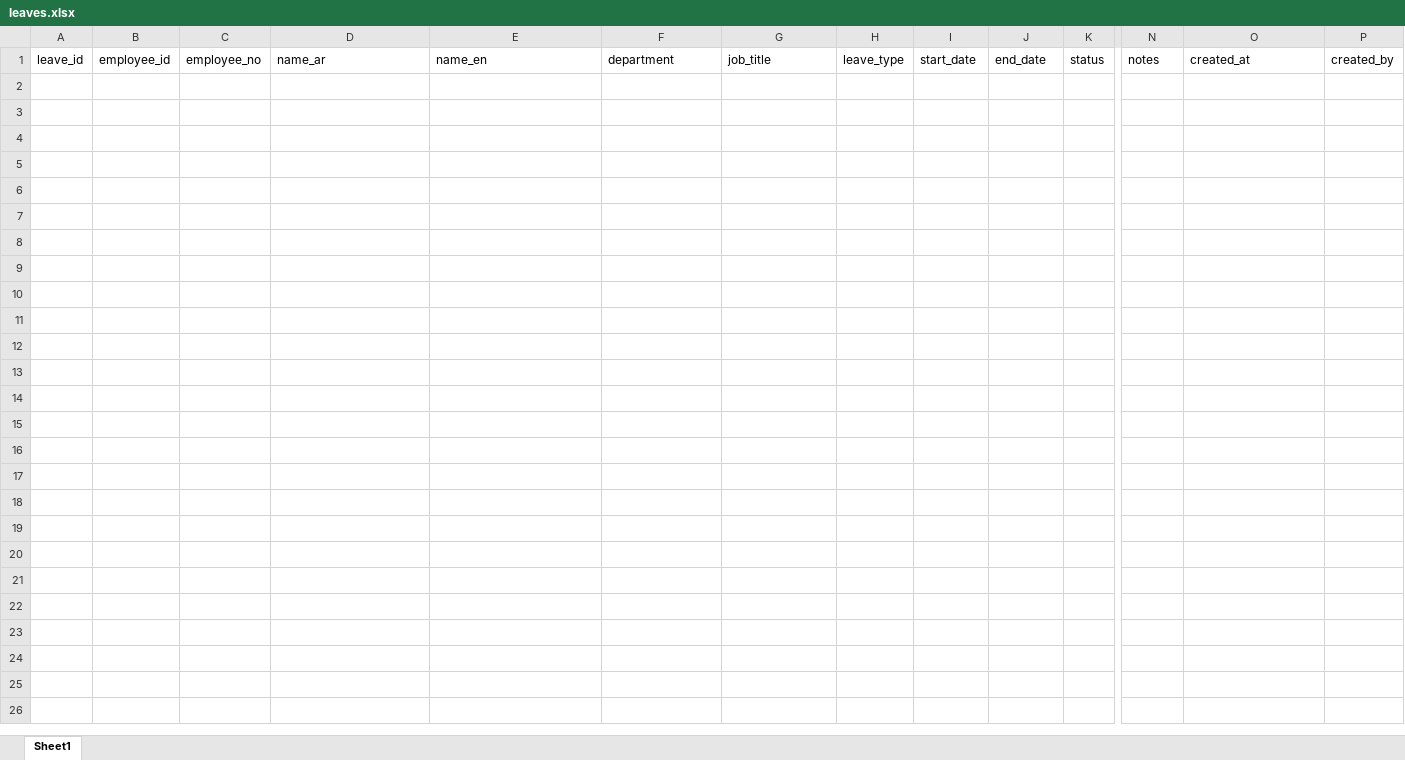
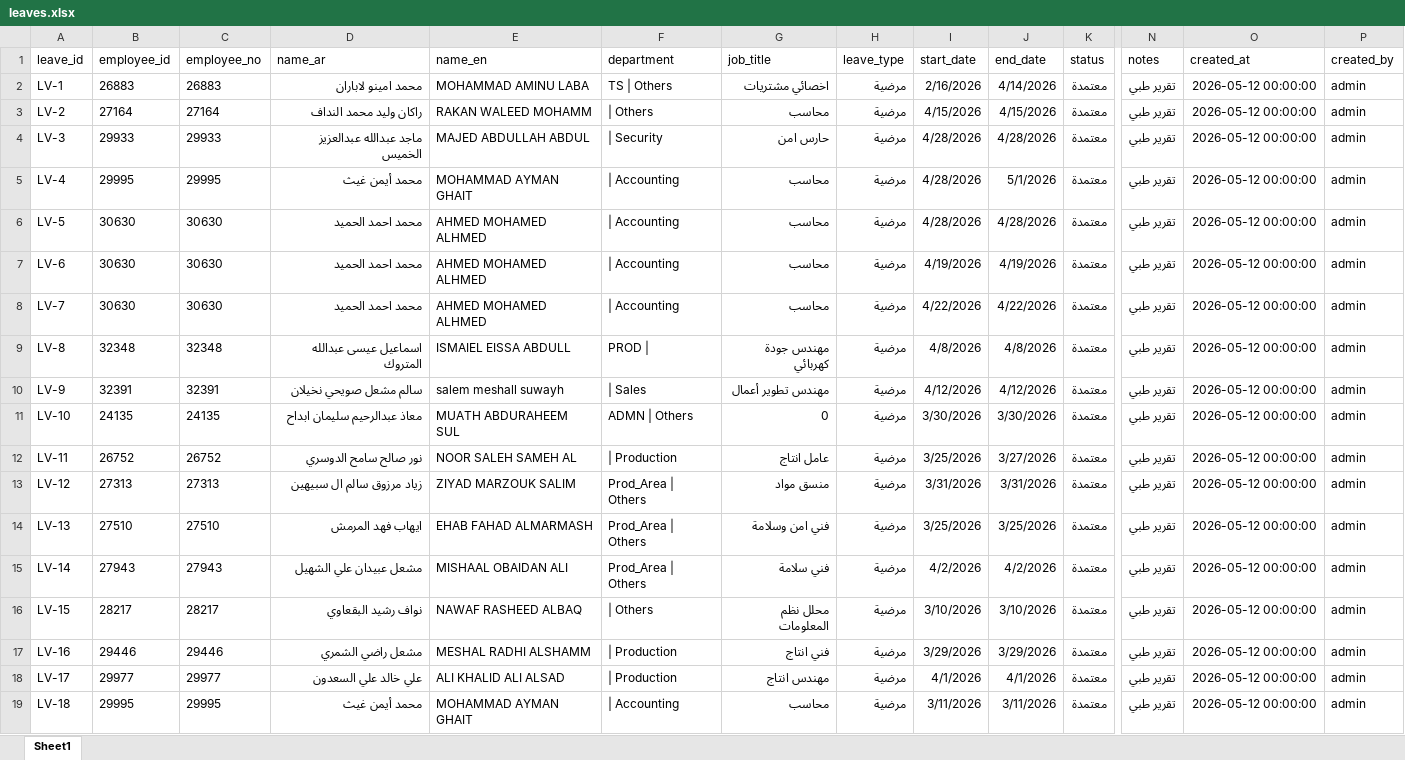
Before and after one commit to sobhyco20/attendance-report, an Excel workbook: data/leaves.xlsx, sheet Sheet1, drawn as a sheet; only a part is shown, gaps mark what is left out; values as stored, in another font and other column widths than the file's, no borders; conditional formats not drawn; rows hold the shown columns only; the diff covers the shown part only; the diff names each change by its address in the sheet, - before the commit and + after, or states it on an @@ line.

Commit message:
Add files via upload

```diff
--- a/data/leaves.xlsx (sheet Sheet1)
+++ b/data/leaves.xlsx (sheet Sheet1)
+row 2: LV-1 | 26883 | 26883 | محمد امينو لاباران | MOHAMMAD AMINU LABA | TS | Others | اخصائي مشتريات | مرضية | 2/16/2026 | 4/14/2026 | معتمدة | تقرير طبي | 2026-05-12 00:00:00 | admin
+row 3: LV-2 | 27164 | 27164 | راكان وليد محمد النداف | RAKAN WALEED MOHAMM | | Others | محاسب | مرضية | 4/15/2026 | 4/15/2026 | معتمدة | تقرير طبي | 2026-05-12 00:00:00 | admin
+row 4: LV-3 | 29933 | 29933 | ماجد عبدالله عبدالعزيز الخميس | MAJED ABDULLAH ABDUL | | Security | حارس امن | مرضية | 4/28/2026 | 4/28/2026 | معتمدة | تقرير طبي | 2026-05-12 00:00:00 | admin
+row 5: LV-4 | 29995 | 29995 | محمد أيمن غيث | MOHAMMAD AYMAN GHAIT | | Accounting | محاسب | مرضية | 4/28/2026 | 5/1/2026 | معتمدة | تقرير طبي | 2026-05-12 00:00:00 | admin
+row 6: LV-5 | 30630 | 30630 | محمد احمد الحميد | AHMED MOHAMED ALHMED | | Accounting | محاسب | مرضية | 4/28/2026 | 4/28/2026 | معتمدة | تقرير طبي | 2026-05-12 00:00:00 | admin
+row 7: LV-6 | 30630 | 30630 | محمد احمد الحميد | AHMED MOHAMED ALHMED | | Accounting | محاسب | مرضية | 4/19/2026 | 4/19/2026 | معتمدة | تقرير طبي | 2026-05-12 00:00:00 | admin
+row 8: LV-7 | 30630 | 30630 | محمد احمد الحميد | AHMED MOHAMED ALHMED | | Accounting | محاسب | مرضية | 4/22/2026 | 4/22/2026 | معتمدة | تقرير طبي | 2026-05-12 00:00:00 | admin
+row 9: LV-8 | 32348 | 32348 | اسماعيل عيسى عبدالله المتروك | ISMAIEL EISSA ABDULL | PROD | | مهندس جودة كهربائي | مرضية | 4/8/2026 | 4/8/2026 | معتمدة | تقرير طبي | 2026-05-12 00:00:00 | admin
+row 10: LV-9 | 32391 | 32391 | سالم مشعل صويحي نخيلان | salem meshall suwayh | | Sales | مهندس تطوير أعمال | مرضية | 4/12/2026 | 4/12/2026 | معتمدة | تقرير طبي | 2026-05-12 00:00:00 | admin
+row 11: LV-10 | 24135 | 24135 | معاذ عبدالرحيم سليمان ابداح | MUATH ABDURAHEEM SUL | ADMN | Others | 0 | مرضية | 3/30/2026 | 3/30/2026 | معتمدة | تقرير طبي | 2026-05-12 00:00:00 | admin
+row 12: LV-11 | 26752 | 26752 | نور صالح سامح الدوسري | NOOR SALEH SAMEH AL | | Production | عامل انتاج | مرضية | 3/25/2026 | 3/27/2026 | معتمدة | تقرير طبي | 2026-05-12 00:00:00 | admin
+row 13: LV-12 | 27313 | 27313 | زياد مرزوق سالم ال سبيهين | ZIYAD MARZOUK SALIM | Prod_Area | Others | منسق مواد | مرضية | 3/31/2026 | 3/31/2026 | معتمدة | تقرير طبي | 2026-05-12 00:00:00 | admin
+row 14: LV-13 | 27510 | 27510 | ايهاب فهد المرمش | EHAB FAHAD ALMARMASH | Prod_Area | Others | فني امن وسلامة | مرضية | 3/25/2026 | 3/25/2026 | معتمدة | تقرير طبي | 2026-05-12 00:00:00 | admin
+row 15: LV-14 | 27943 | 27943 | مشعل عبيدان علي الشهيل | MISHAAL OBAIDAN ALI | Prod_Area | Others | فني سلامة | مرضية | 4/2/2026 | 4/2/2026 | معتمدة | تقرير طبي | 2026-05-12 00:00:00 | admin
+row 16: LV-15 | 28217 | 28217 | نواف رشيد البقعاوي | NAWAF RASHEED ALBAQ | | Others | محلل نظم المعلومات | مرضية | 3/10/2026 | 3/10/2026 | معتمدة | تقرير طبي | 2026-05-12 00:00:00 | admin
+row 17: LV-16 | 29446 | 29446 | مشعل راضي الشمري | MESHAL RADHI ALSHAMM | | Production | فني انتاج | مرضية | 3/29/2026 | 3/29/2026 | معتمدة | تقرير طبي | 2026-05-12 00:00:00 | admin
+row 18: LV-17 | 29977 | 29977 | علي خالد علي السعدون | ALI KHALID ALI ALSAD | | Production | مهندس انتاج | مرضية | 4/1/2026 | 4/1/2026 | معتمدة | تقرير طبي | 2026-05-12 00:00:00 | admin
+row 19: LV-18 | 29995 | 29995 | محمد أيمن غيث | MOHAMMAD AYMAN GHAIT | | Accounting | محاسب | مرضية | 3/11/2026 | 3/11/2026 | معتمدة | تقرير طبي | 2026-05-12 00:00:00 | admin
```
Also changed, not shown: 42 added rows elsewhere in this sheet.
